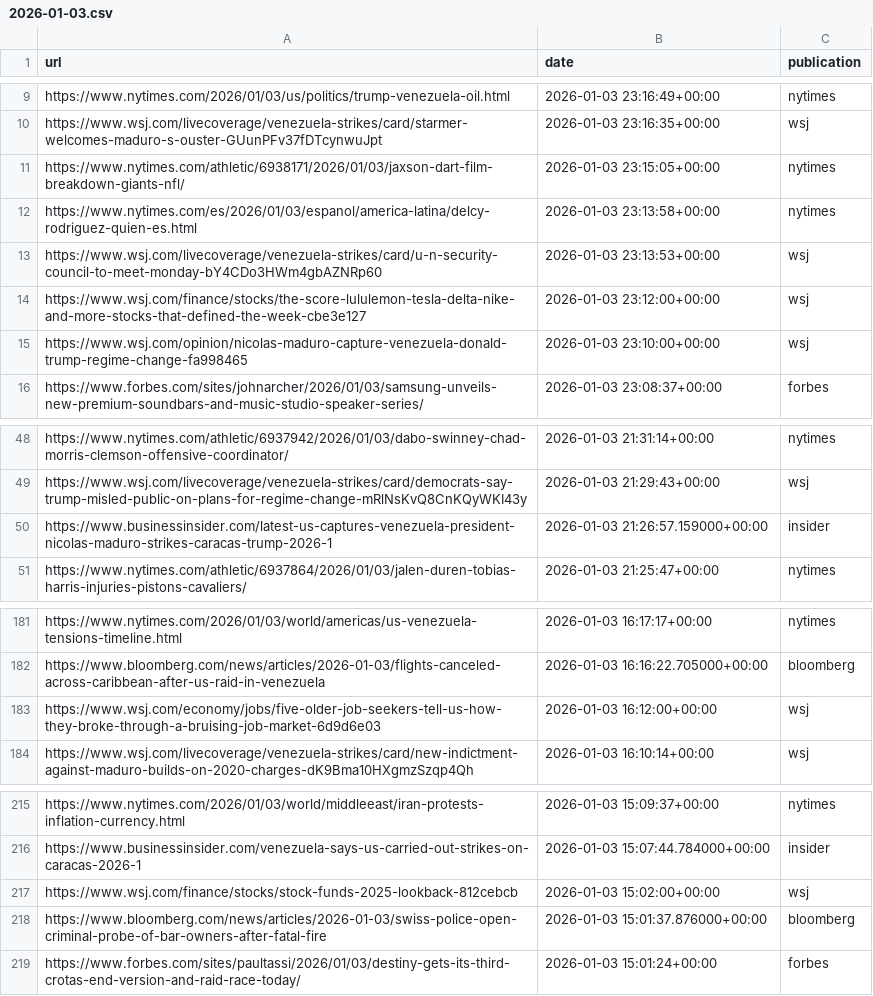
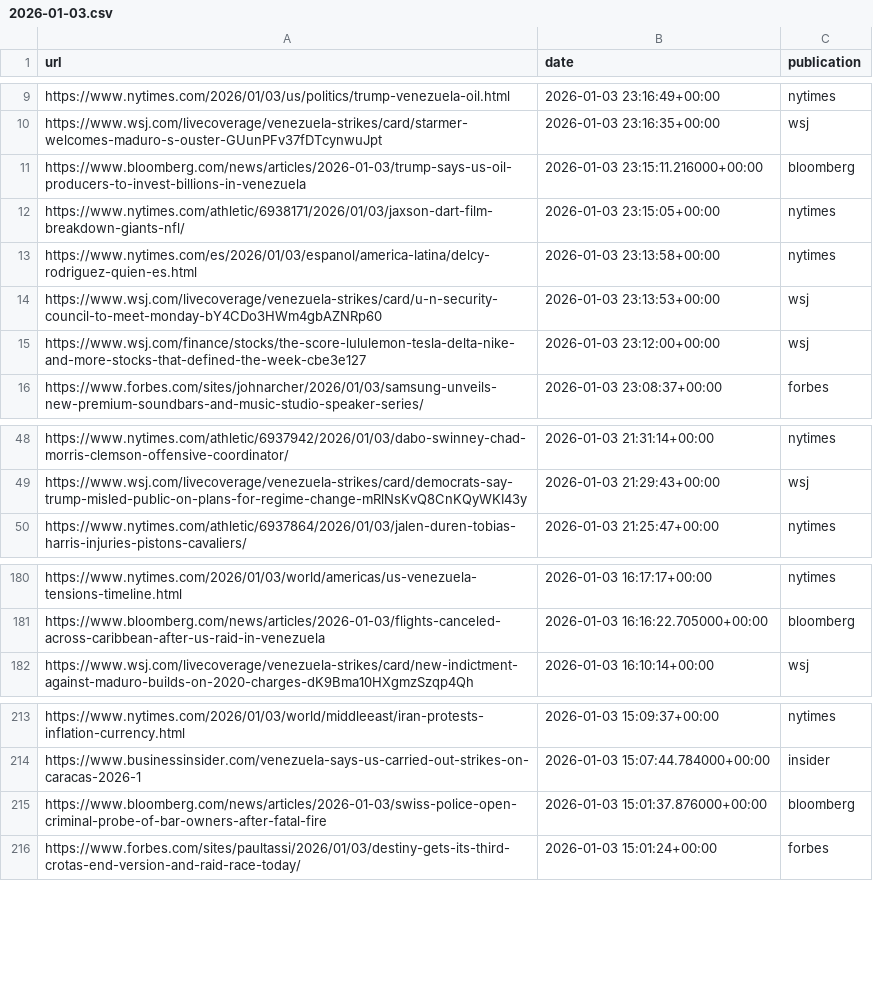
Before and after one commit to seo-detective/sitemap-tracker, a CSV file: data/daily/2026-01-03.csv, drawn as a sheet; only a part is shown, gaps mark what is left out; removed rows and columns are numbered as before the commit, all else as after; the diff names each change by its address in the sheet, - before the commit and + after, or states it on an @@ line.

```diff
--- a/data/daily/2026-01-03.csv
+++ b/data/daily/2026-01-03.csv
+row 11: https://www.bloomberg.com/news/articles/2026-01-03/trump-says-us-oil-producers-to-invest-billions-in-venezuela | 2026-01-03 23:15:11.216000+00:00 | bloomberg
-row 15: https://www.wsj.com/opinion/nicolas-maduro-capture-venezuela-donald-trump-regime-change-fa998465 | 2026-01-03 23:10:00+00:00 | wsj
-row 50: https://www.businessinsider.com/latest-us-captures-venezuela-president-nicolas-maduro-strikes-caracas-trump-2026-1 | 2026-01-03 21:26:57.159000+00:00 | insider
-row 183: https://www.wsj.com/economy/jobs/five-older-job-seekers-tell-us-how-they-broke-through-a-bruising-job-market-6d9d6e03 | 2026-01-03 16:12:00+00:00 | wsj
-row 217: https://www.wsj.com/finance/stocks/stock-funds-2025-lookback-812cebcb | 2026-01-03 15:02:00+00:00 | wsj
```
Also changed, not shown: 3 other files.
